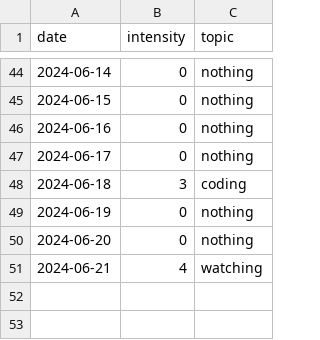
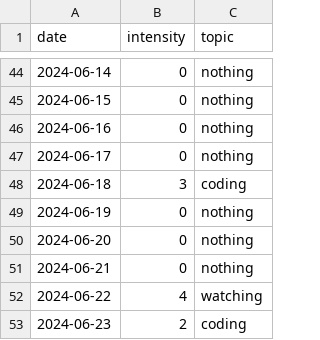
Before and after one commit to devprabal/24k_tracks, a CSV file: records/study_track.csv, drawn as a sheet; only a part is shown, gaps mark what is left out.

Commit message:
record entry

```diff
--- a/records/study_track.csv
+++ b/records/study_track.csv
@@ -50,2 +50,4 @@ date,intensity,topic,
 2024-06-20,0,nothing,
-2024-06-21,4,watching,
+2024-06-21,0,nothing,
+2024-06-22,4,watching,
+2024-06-23,2,coding,
```
Also changed, not shown: records/gym_track.csv, records/korean_track.csv, 3 other files.
